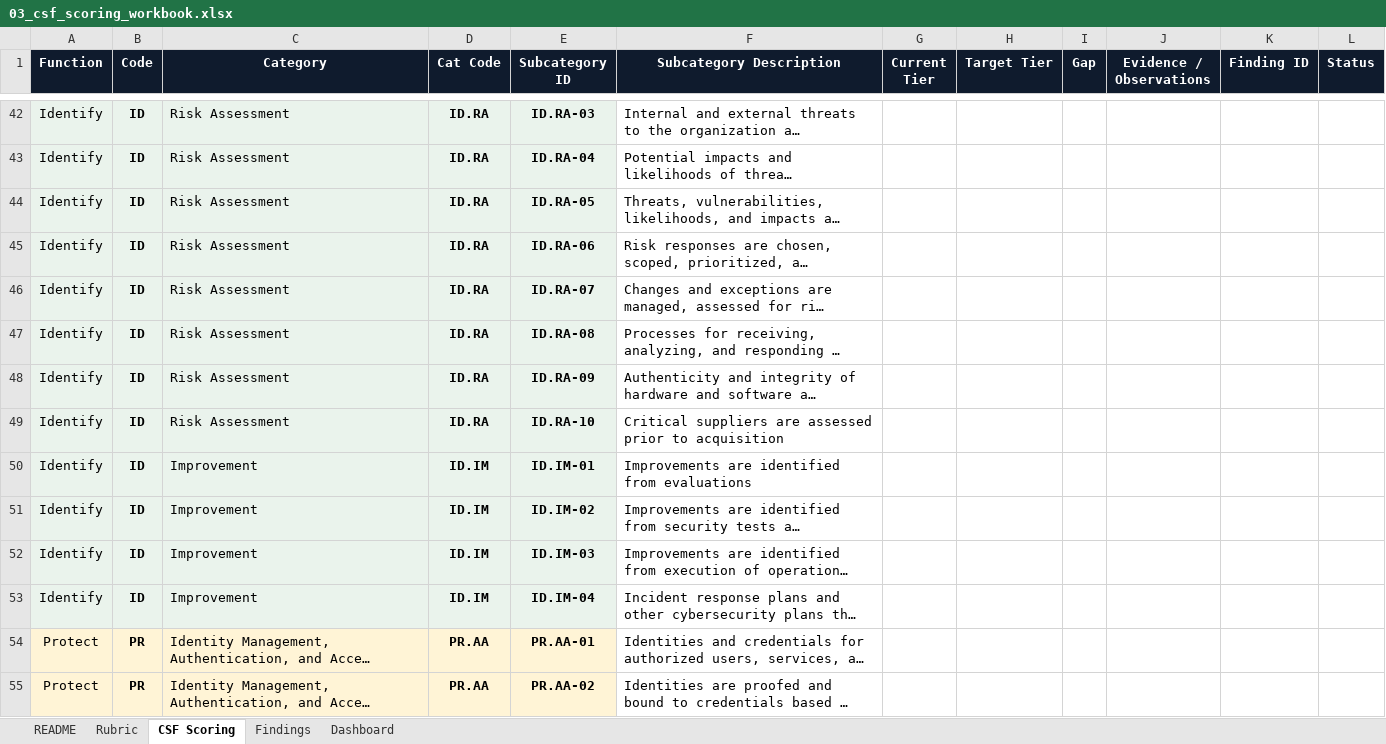
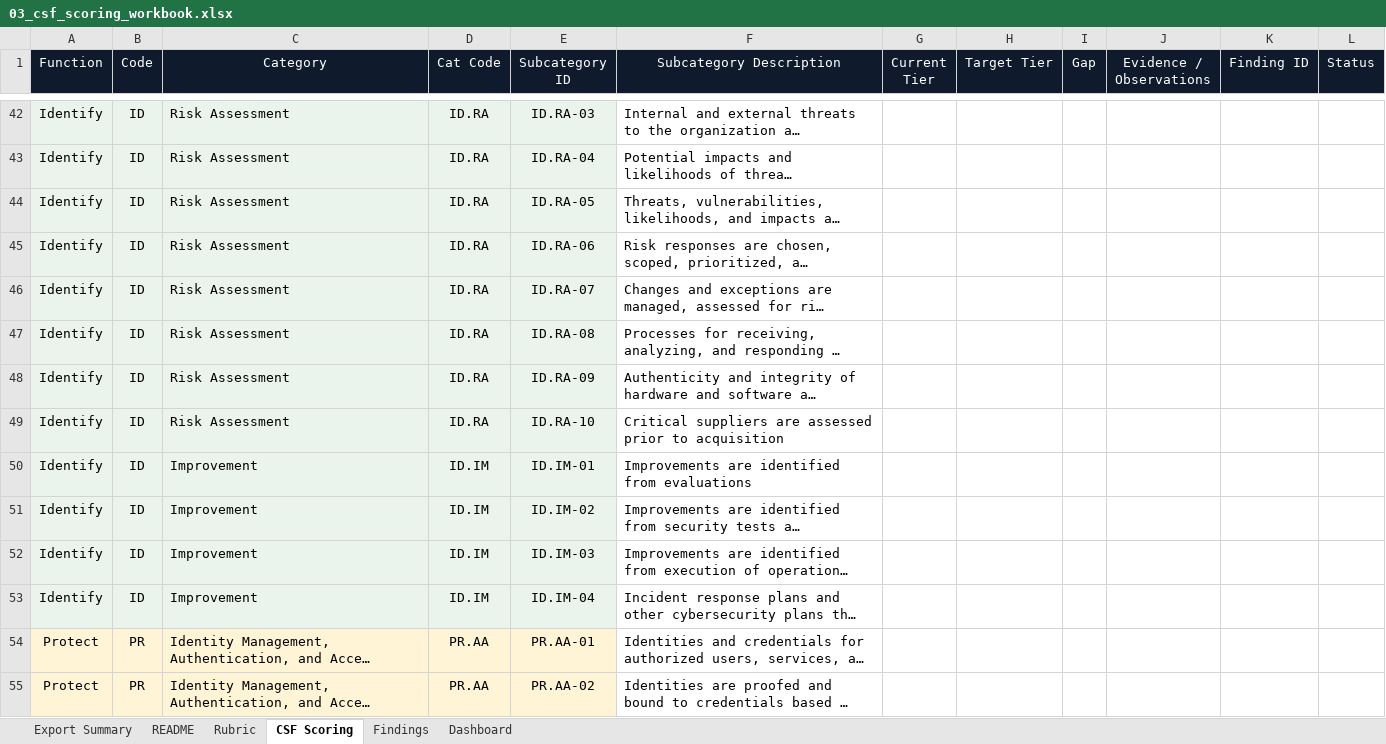
Before and after one commit to James-Minh-Bui/nist-csf-assessment, an Excel workbook: 03_csf_scoring_workbook.xlsx, sheet CSF Scoring, drawn as a sheet; only a part is shown, gaps mark what is left out; long unchanged cells end in …; values as stored, in another font and other column widths than the file's, no borders; conditional formats not drawn; the diff covers the shown part only; the diff names each change by its address in the sheet, - before the commit and + after, or states it on an @@ line.

```diff
--- a/03_csf_scoring_workbook.xlsx (sheet CSF Scoring)
+++ b/03_csf_scoring_workbook.xlsx (sheet CSF Scoring)
+sheet tab: Export Summary
-A1:L1 bold: on
+A1:L1 bold: off
-B42:B55 bold: on
+B42:B55 bold: off
-D42:E55 bold: on
+D42:E55 bold: off
```
Also changed, not shown: 76 edited cells and cell formats elsewhere in this sheet, sheet Dashboard, sheet Findings, sheet README, sheet Rubric, formulas that keep their value.
